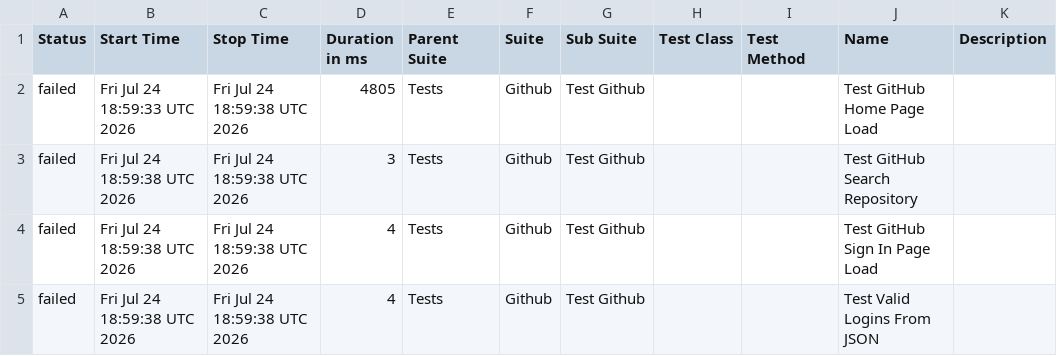
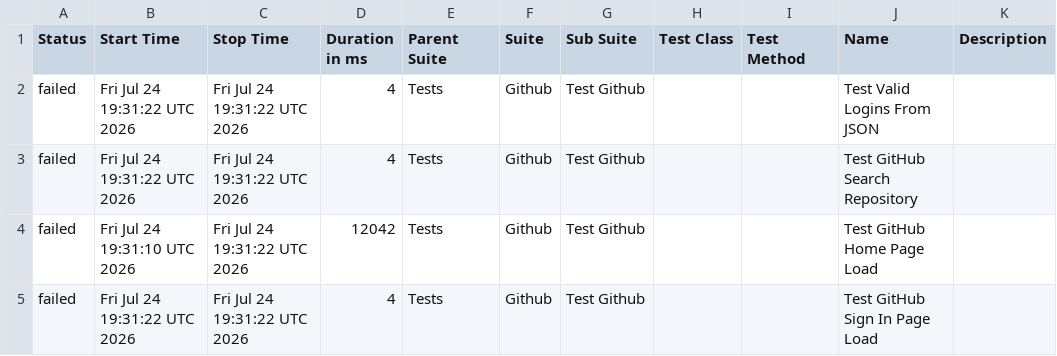
Before and after one commit to dreamquality/robot-framework-allure, a CSV file: data/suites.csv, drawn as a sheet.

```diff
--- a/data/suites.csv
+++ b/data/suites.csv
@@ -1,5 +1,5 @@
 "Status","Start Time","Stop Time","Duration in ms","Parent Suite","Suite","Sub Suite","Test Class","Test Method","Name","Description"
-"failed","Fri Jul 24 18:59:33 UTC 2026","Fri Jul 24 18:59:38 UTC 2026","4805","Tests","Github","Test Github","","","Test GitHub Home Page Load",""
-"failed","Fri Jul 24 18:59:38 UTC 2026","Fri Jul 24 18:59:38 UTC 2026","3","Tests","Github","Test Github","","","Test GitHub Search Repository",""
-"failed","Fri Jul 24 18:59:38 UTC 2026","Fri Jul 24 18:59:38 UTC 2026","4","Tests","Github","Test Github","","","Test GitHub Sign In Page Load",""
-"failed","Fri Jul 24 18:59:38 UTC 2026","Fri Jul 24 18:59:38 UTC 2026","4","Tests","Github","Test Github","","","Test Valid Logins From JSON",""
+"failed","Fri Jul 24 19:31:22 UTC 2026","Fri Jul 24 19:31:22 UTC 2026","4","Tests","Github","Test Github","","","Test Valid Logins From JSON",""
+"failed","Fri Jul 24 19:31:22 UTC 2026","Fri Jul 24 19:31:22 UTC 2026","4","Tests","Github","Test Github","","","Test GitHub Search Repository",""
+"failed","Fri Jul 24 19:31:10 UTC 2026","Fri Jul 24 19:31:22 UTC 2026","12042","Tests","Github","Test Github","","","Test GitHub Home Page Load",""
+"failed","Fri Jul 24 19:31:22 UTC 2026","Fri Jul 24 19:31:22 UTC 2026","4","Tests","Github","Test Github","","","Test GitHub Sign In Page Load",""
```
Also changed, not shown: 28 other files.
